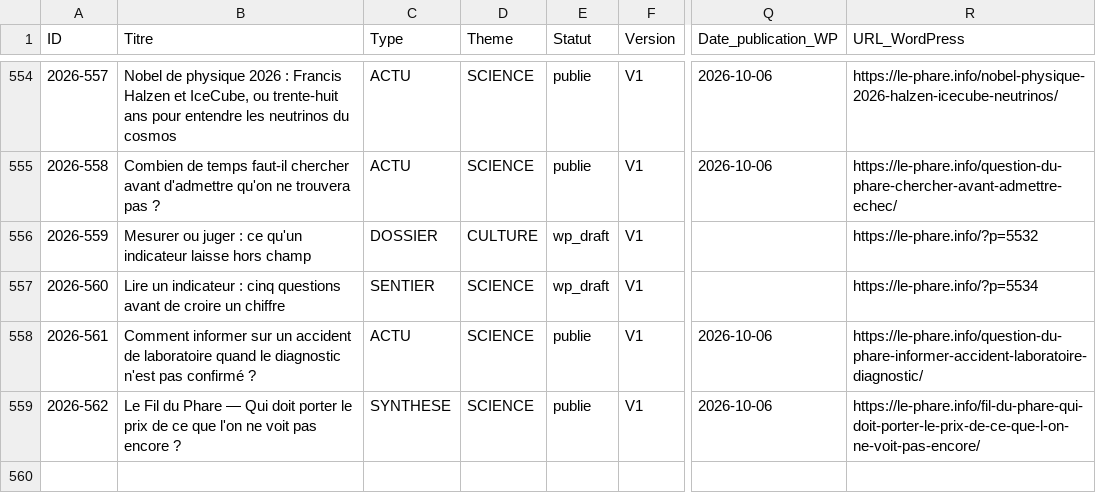
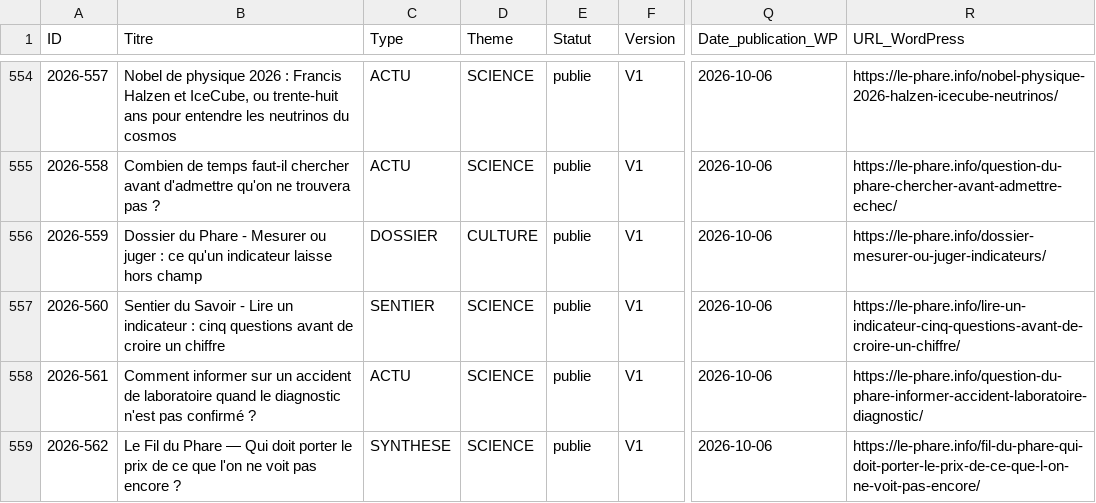
Before and after one commit to biascamano/LePhare_Editorial, a CSV file: index_editorial.csv, drawn as a sheet; only a part is shown, gaps mark what is left out; the diff covers the shown part only; the diff names each change by its address in the sheet, - before the commit and + after, or states it on an @@ line.

```diff
--- a/index_editorial.csv
+++ b/index_editorial.csv
-B556 (Titre): Mesurer ou…
+B556 (Titre): Dossier du Phare - Mesurer ou…
-E556:E557 (Statut): wp_draft
+E556:E557 (Statut): publie
-Q556:Q557 (Date_publication_WP): (empty)
+Q556:Q557 (Date_publication_WP): 2026-10-06
-R556 (URL_WordPress): https://le-phare.info/?p=5532
+R556 (URL_WordPress): https://le-phare.info/dossier-mesurer-ou-juger-indicateurs/
-B557 (Titre): Lire un…
+B557 (Titre): Sentier du Savoir - Lire un…
-R557 (URL_WordPress): https://le-phare.info/?p=5534
+R557 (URL_WordPress): https://le-phare.info/lire-un-indicateur-cinq-questions-avant-de-croire-un-chiffre/
```
Also changed, not shown: 90 edited cells elsewhere in this file, 49 other files.
